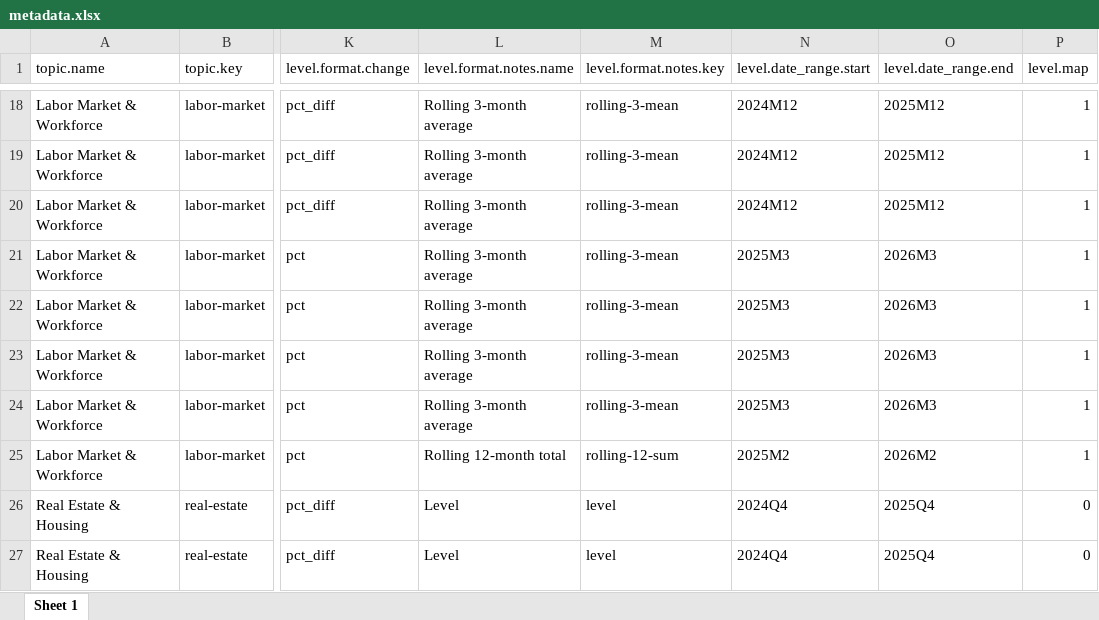
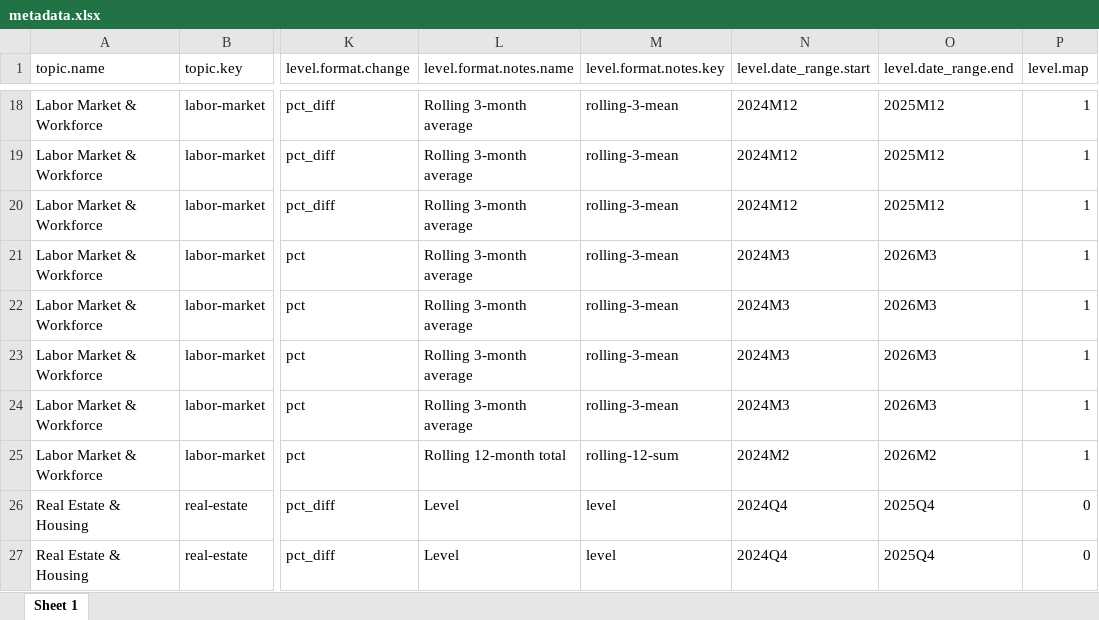
Before and after one commit to afdta/dmv-tracker-staging, an Excel workbook: input-data/metadata.xlsx, sheet Sheet 1, drawn as a sheet; only a part is shown, gaps mark what is left out; values as stored, in another font and other column widths than the file's, no borders; the diff covers the shown part only; the diff names each change by its address in the sheet, - before the commit and + after, or states it on an @@ line.

```diff
--- a/input-data/metadata.xlsx (sheet Sheet 1)
+++ b/input-data/metadata.xlsx (sheet Sheet 1)
-N21:N24 (level.date_range.start): 2025M3
+N21:N24 (level.date_range.start): 2024M3
-N25 (level.date_range.start): 2025M2
+N25 (level.date_range.start): 2024M2
```
Also changed, not shown: 6 removed rows and 22 edited cells elsewhere in this sheet, 15 other files.
